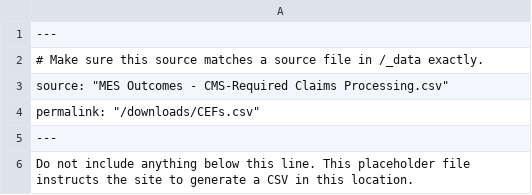
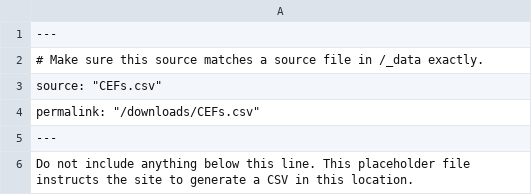
Before and after one commit to CMSgov/CMCS-DSG-DSS-Certification-Staging, a CSV file: Conditions for Enhanced Funding/output-csv-cms.csv, drawn as a sheet.

Commit message:
Update output-csv-cms.csv

```diff
--- a/Conditions for Enhanced Funding/output-csv-cms.csv
+++ b/Conditions for Enhanced Funding/output-csv-cms.csv
@@ -2,3 +2,3 @@
 # Make sure this source matches a source file in /_data exactly.
-source: "MES Outcomes - CMS-Required Claims Processing.csv"
+source: "CEFs.csv"
 permalink: "/downloads/CEFs.csv"
```
